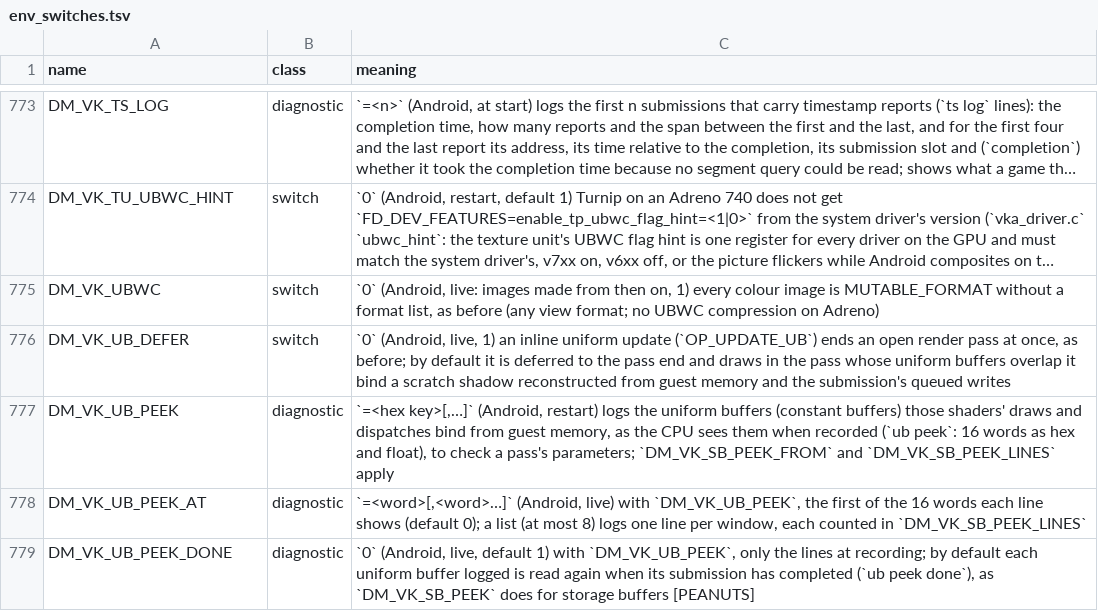
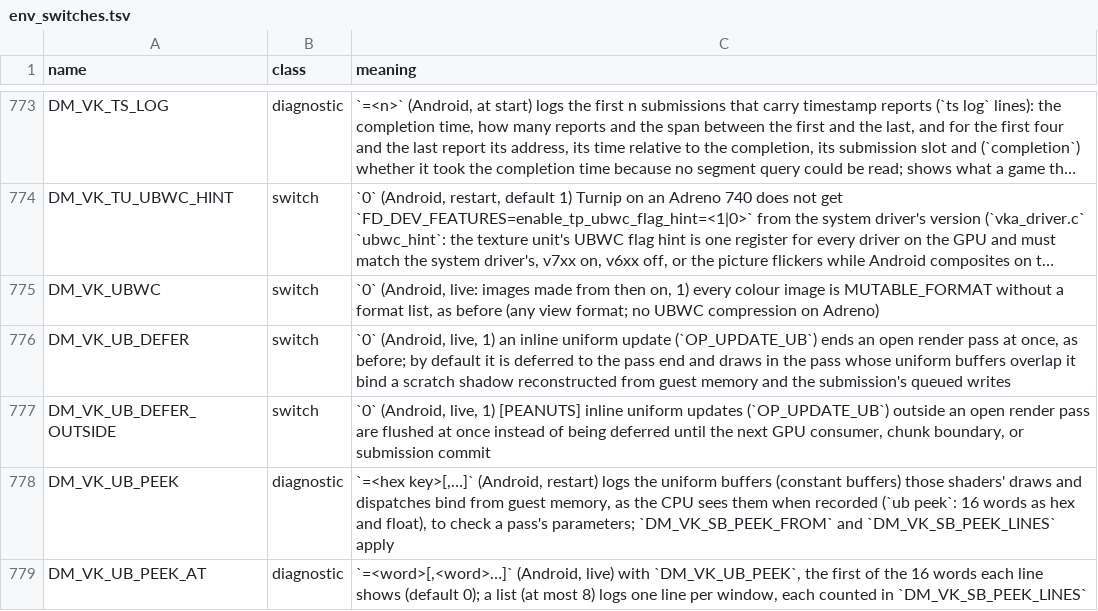
Before and after one commit to Alliance-Sky/peanuts-native, a TSV file: docs/env_switches.tsv, drawn as a sheet; only a part is shown, gaps mark what is left out; the shorter side is filled out with more unchanged rows; long unchanged cells end in …; the diff names each change by its address in the sheet, - before the commit and + after, or states it on an @@ line.

Commit message:
vk_android: defer outside-pass OP_UPDATE_UB until next GPU consumer
Depends on Part 1 (#505).

Symptom:
OP_UPDATE_UB outside an open render pass flushed immediately via
buf_update() + vka_barrier(), even when followed by more OP_UPDATE_UB
records or non-GPU state ops.

Cause:
vka_rp_ub_defer() returned 0 whenever !R.on.

Fix:
- Allow vka_rp_ub_defer() outside a render pass when DM_VK_UB_DEFER=1
  and DM_VK_UB_DEFER_OUTSIDE=1 (new live switch, default 1, registered
  in docs/env_switches.tsv).
- Add vka_ub_flush() and flush before the next GPU consumer in exec()
  (including OP_TF_STATE), at chunk(), and at sub_commit().
- Fix fallback reordering: call vka_ub_flush() before buf_update() when
  vka_rp_ub_defer() returns 0 outside a pass.
- Do not call vka_disp_settle() on a deferred OP_UPDATE_UB; settle on
  fallback and inside vka_ub_flush() instead.
- Update vka.h comments and docs/reference/rendering.md.

Co-authored-by: igawa6 <99118851+igawa6@users.noreply.github.com>

```diff
--- a/docs/env_switches.tsv
+++ b/docs/env_switches.tsv
+row 777: DM_VK_UB_DEFER_OUTSIDE | switch | `0` (Android, live, 1) [PEANUTS] inline uniform updates (`OP_UPDATE_UB`) outside an open render pass are flushed at once instead of being deferred until the next GPU consumer, chunk boundary, or submission commit
```
Also changed, not shown: 4 other files.
